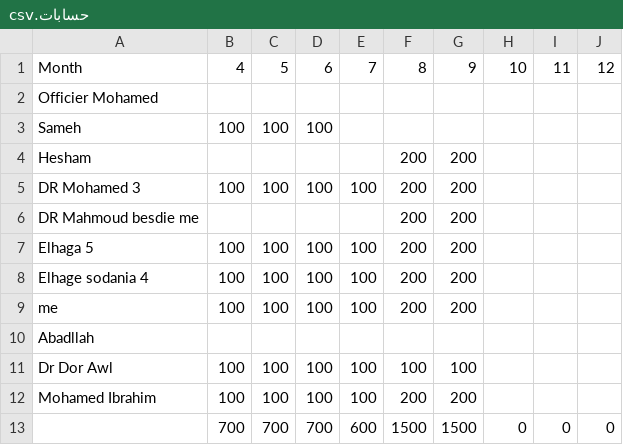
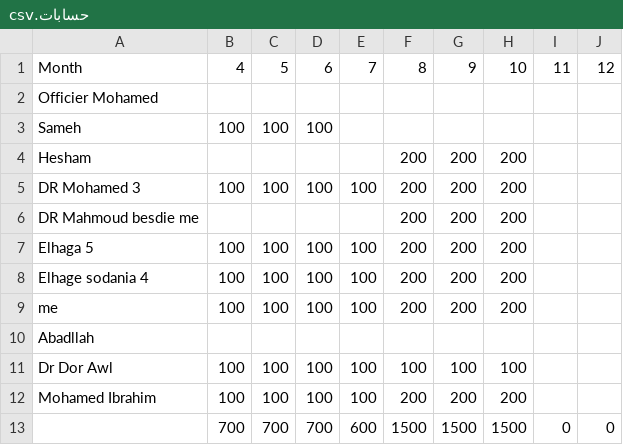
Before and after one commit to MohamedNader/Elomare, a CSV file: حسابات.csv, drawn as a sheet.

Commit message:
شهر 10

```diff
--- a/حسابات.csv
+++ b/حسابات.csv
@@ -3,11 +3,11 @@ Officier Mohamed,,,,,,,,,
 Sameh,100,100,100,,,,,,
-Hesham,,,,,200,200,,,
-DR Mohamed 3,100,100,100,100,200,200,,,
-DR Mahmoud besdie me,,,,,200,200,,,
-Elhaga 5,100,100,100,100,200,200,,,
-Elhage sodania 4,100,100,100,100,200,200,,,
-me,100,100,100,100,200,200,,,
+Hesham,,,,,200,200,200,,
+DR Mohamed 3,100,100,100,100,200,200,200,,
+DR Mahmoud besdie me,,,,,200,200,200,,
+Elhaga 5,100,100,100,100,200,200,200,,
+Elhage sodania 4,100,100,100,100,200,200,200,,
+me,100,100,100,100,200,200,200,,
 Abadllah,,,,,,,,,
-Dr Dor Awl,100,100,100,100,100,100,,,
-Mohamed Ibrahim,100,100,100,100,200,200,,,
-,700,700,700,600,1500,1500,0,0,0
+Dr Dor Awl,100,100,100,100,100,100,100,,
+Mohamed Ibrahim,100,100,100,100,200,200,200,,
+,700,700,700,600,1500,1500,1500,0,0
```
